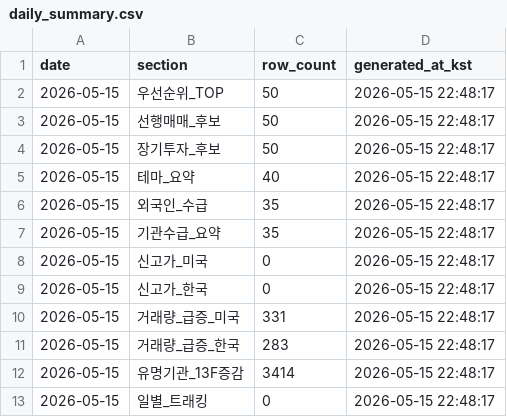
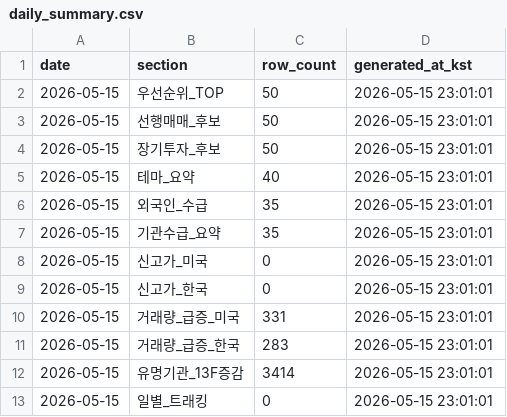
Before and after one commit to dicacros-gif/codex, a CSV file: data/processed/daily_summary.csv, drawn as a sheet.

```diff
--- a/data/processed/daily_summary.csv
+++ b/data/processed/daily_summary.csv
@@ -1,13 +1,13 @@
 date,section,row_count,generated_at_kst
-2026-05-15,우선순위_TOP,50,2026-05-15 22:48:17
-2026-05-15,선행매매_후보,50,2026-05-15 22:48:17
-2026-05-15,장기투자_후보,50,2026-05-15 22:48:17
-2026-05-15,테마_요약,40,2026-05-15 22:48:17
-2026-05-15,외국인_수급,35,2026-05-15 22:48:17
-2026-05-15,기관수급_요약,35,2026-05-15 22:48:17
-2026-05-15,신고가_미국,0,2026-05-15 22:48:17
-2026-05-15,신고가_한국,0,2026-05-15 22:48:17
-2026-05-15,거래량_급증_미국,331,2026-05-15 22:48:17
-2026-05-15,거래량_급증_한국,283,2026-05-15 22:48:17
-2026-05-15,유명기관_13F증감,3414,2026-05-15 22:48:17
-2026-05-15,일별_트래킹,0,2026-05-15 22:48:17
+2026-05-15,우선순위_TOP,50,2026-05-15 23:01:01
+2026-05-15,선행매매_후보,50,2026-05-15 23:01:01
+2026-05-15,장기투자_후보,50,2026-05-15 23:01:01
+2026-05-15,테마_요약,40,2026-05-15 23:01:01
+2026-05-15,외국인_수급,35,2026-05-15 23:01:01
+2026-05-15,기관수급_요약,35,2026-05-15 23:01:01
+2026-05-15,신고가_미국,0,2026-05-15 23:01:01
+2026-05-15,신고가_한국,0,2026-05-15 23:01:01
+2026-05-15,거래량_급증_미국,331,2026-05-15 23:01:01
+2026-05-15,거래량_급증_한국,283,2026-05-15 23:01:01
+2026-05-15,유명기관_13F증감,3414,2026-05-15 23:01:01
+2026-05-15,일별_트래킹,0,2026-05-15 23:01:01
```
Also changed, not shown: reports/daily_summary.csv, 21 other files.
